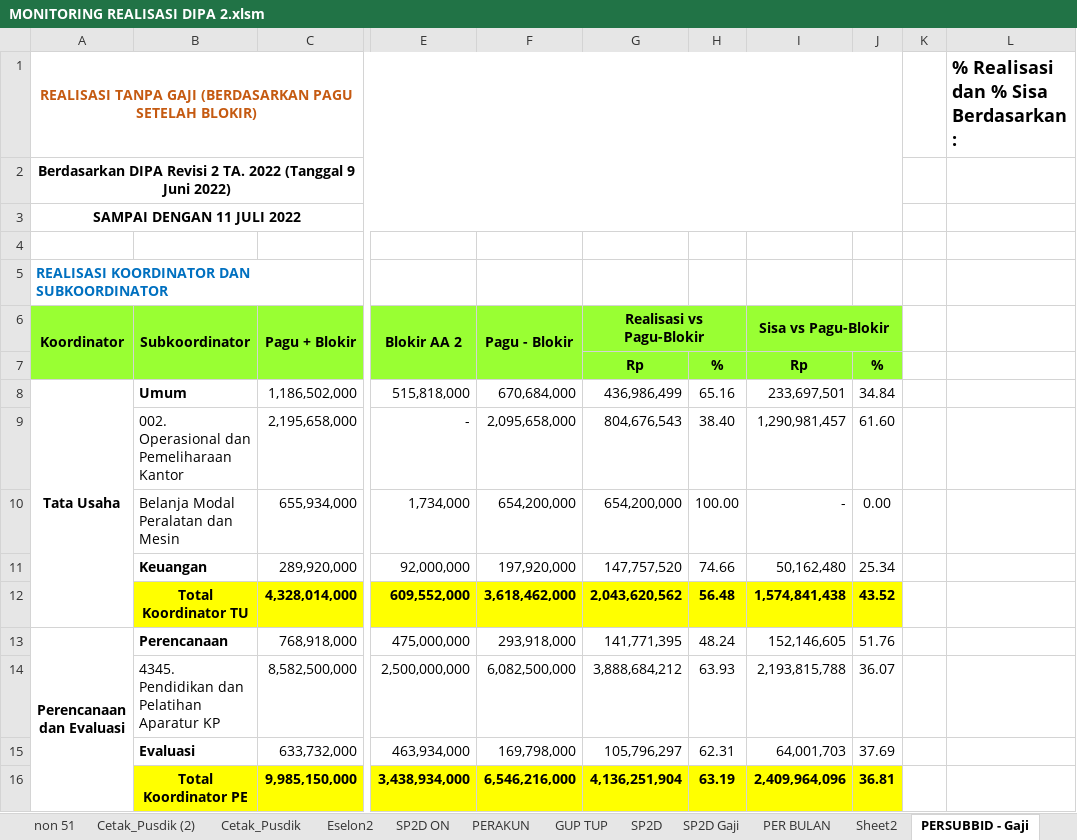
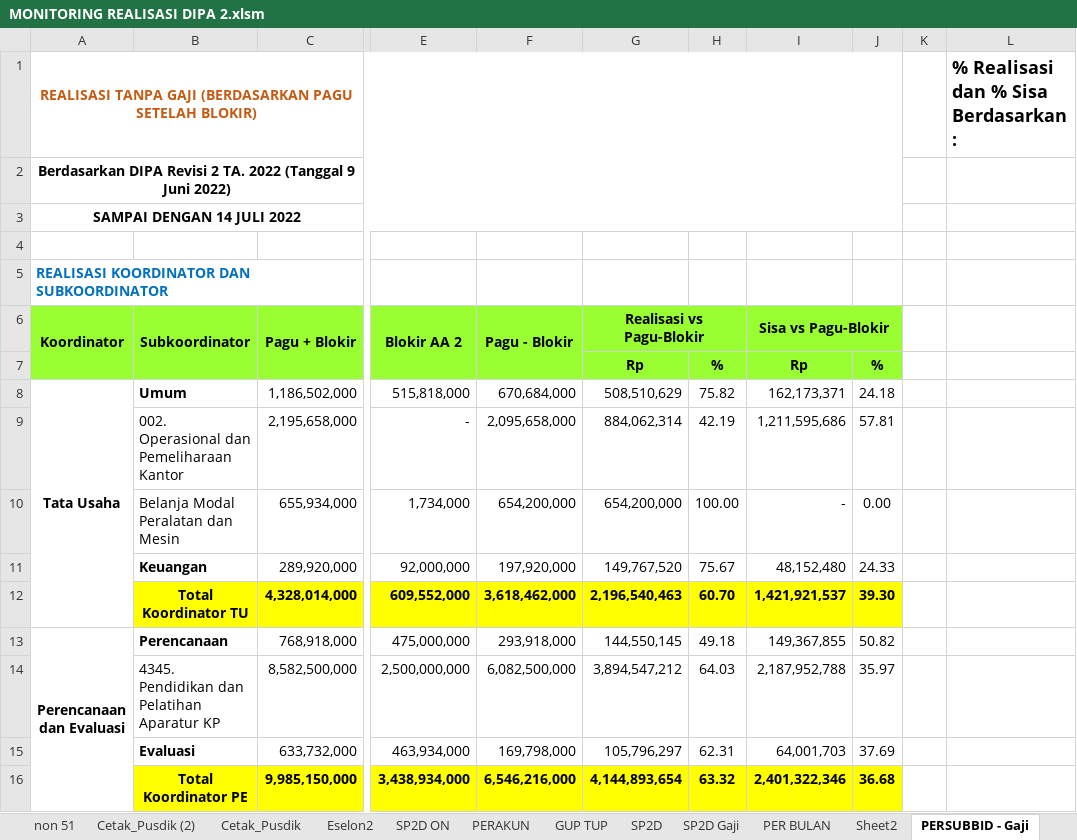
Before and after one commit to arifxl42/TA.2022, an Excel workbook: MONITORING REALISASI DIPA 2.xlsm, sheet PERSUBBID - Gaji, drawn as a sheet; only a part is shown, gaps mark what is left out; values as stored, in another font and other column widths than the file's, no borders; charts and pictures not drawn; the diff covers the shown part only; the diff names each change by its address in the sheet, - before the commit and + after, or states it on an @@ line.

Commit message:
update realisasi 14 juli 2022

```diff
--- a/MONITORING REALISASI DIPA 2.xlsm (sheet PERSUBBID - Gaji)
+++ b/MONITORING REALISASI DIPA 2.xlsm (sheet PERSUBBID - Gaji)
-A3: SAMPAI DENGAN 11 JULI 2022
+A3: SAMPAI DENGAN 14 JULI 2022
-G8: 436,986,499
+G8: 508,510,629
-H8: 65.16
+H8: 75.82
-I8: 233,697,501
+I8: 162,173,371
-J8: 34.84
+J8: 24.18
-G9: 804,676,543
+G9: 884,062,314
-H9: 38.40
+H9: 42.19
-I9: 1,290,981,457
+I9: 1,211,595,686
-J9: 61.60
+J9: 57.81
-G11: 147,757,520
+G11: 149,767,520
-H11: 74.66
+H11: 75.67
-I11: 50,162,480
+I11: 48,152,480
-J11: 25.34
+J11: 24.33
-G12: 2,043,620,562
+G12: 2,196,540,463
-H12: 56.48
+H12: 60.70
-I12: 1,574,841,438
+I12: 1,421,921,537
-J12: 43.52
+J12: 39.30
-G13: 141,771,395
+G13: 144,550,145
-H13: 48.24
+H13: 49.18
-I13: 152,146,605
+I13: 149,367,855
-J13: 51.76
+J13: 50.82
-G14: 3,888,684,212
+G14: 3,894,547,212
-H14: 63.93
+H14: 64.03
-I14: 2,193,815,788
+I14: 2,187,952,788
-J14: 36.07
+J14: 35.97
-G16: 4,136,251,904
+G16: 4,144,893,654
-H16: 63.19
+H16: 63.32
-I16: 2,409,964,096
+I16: 2,401,322,346
-J16: 36.81
+J16: 36.68
```
Also changed, not shown: 64 edited cells elsewhere in this sheet, sheet PERAKUN, sheet PER BULAN, sheet PERSUBBID - Gaji Non Blokir, sheet PERSUBBID + GAJI Non Blokir, sheet SP2D, sheet PERSUBBID + GAJI, 4 more sheets, hidden cells, charts or pictures.
